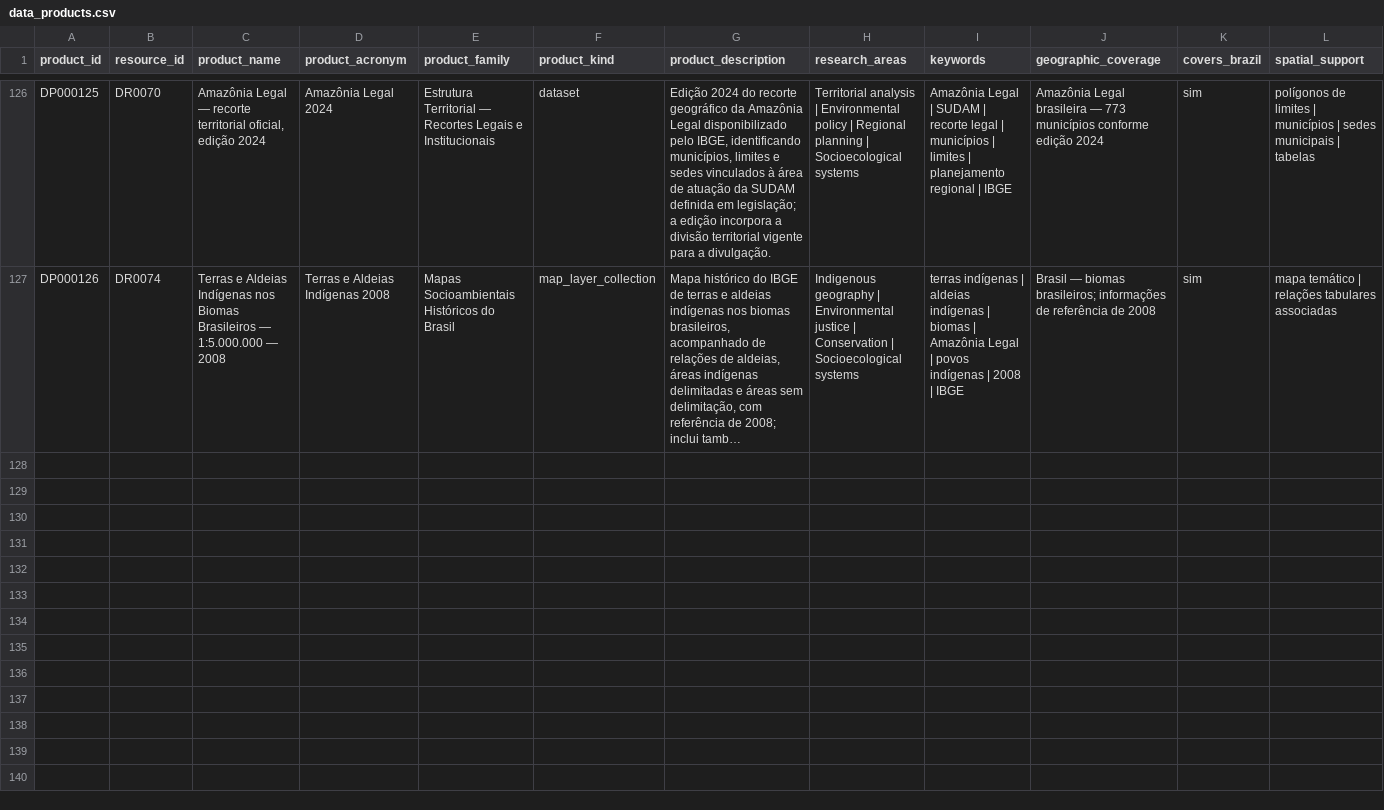
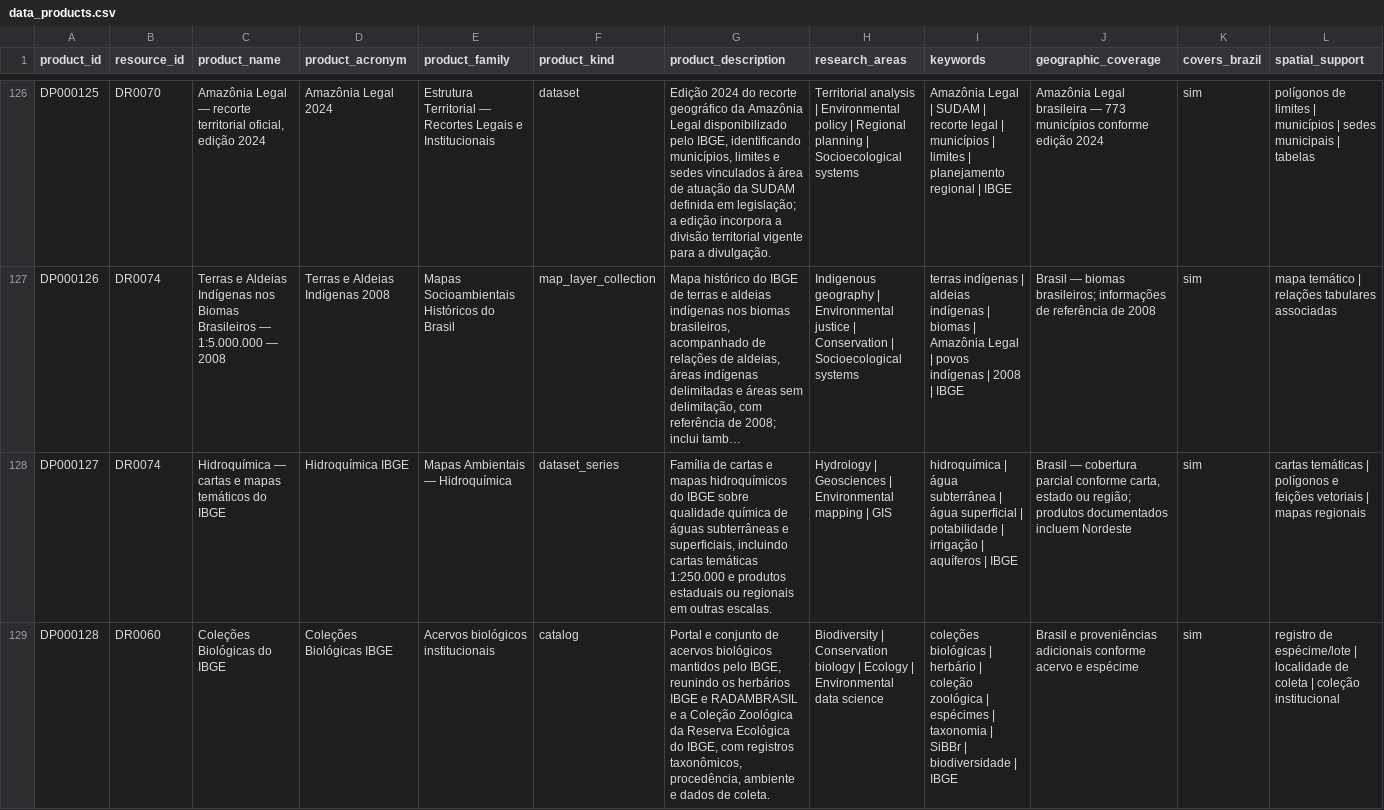
Before and after one commit to Ian-loc/vitrineciencia, a CSV file: data/data_products.csv, drawn as a sheet; only a part is shown, gaps mark what is left out; long unchanged cells end in …; rows hold the shown columns only; the diff covers the shown part only; the diff names each change by its address in the sheet, - before the commit and + after, or states it on an @@ line.

Commit message:
Expandir IBGE: hidroquímica, coleções biológicas e agressividade climática (#119)
Materializa três produtos e três distribuições IBGE verificados, preservando a heterogeneidade de escala da hidroquímica, a distinção entre acervo físico/digital das coleções biológicas e a referência histórica 1960–1990 do mapa de agressividade climática.

```diff
--- a/data/data_products.csv
+++ b/data/data_products.csv
+row 128: DP000127 | DR0074 | Hidroquímica — cartas e mapas temáticos do IBGE | Hidroquímica IBGE | Mapas Ambientais — Hidroquímica | dataset_series | Família de cartas e mapas hidroquímicos do IBGE sobre qualidade química de águas subterrâneas e superficiais, incluindo cartas temáticas 1:250.000 e produtos estaduais ou regionais em outras escalas. | Hydrology | Geosciences | Environmental mapping | GIS | hidroquímica | água subterrânea | água superficial | potabilidade | irrigação | aquíferos | IBGE | Brasil — cobertura parcial conforme carta, estado ou região; produtos documentados incluem Nordeste | sim | cartas temáticas | polígonos e feições vetoriais | mapas regionais
+row 129: DP000128 | DR0060 | Coleções Biológicas do IBGE | Coleções Biológicas IBGE | Acervos biológicos institucionais | catalog | Portal e conjunto de acervos biológicos mantidos pelo IBGE, reunindo os herbários IBGE e RADAMBRASIL e a Coleção Zoológica da Reserva Ecológica do IBGE, com registros taxonômicos, procedência, ambiente e dados de coleta. | Biodiversity | Conservation biology | Ecology | Environmental data science | coleções biológicas | herbário | coleção zoológica | espécimes | taxonomia | SiBBr | biodiversidade | IBGE | Brasil e proveniências adicionais conforme acervo e espécime | sim | registro de espécime/lote | localidade de coleta | coleção institucional
```
Also changed, not shown: 1 added row elsewhere in this file, data/product_distributions.csv.
